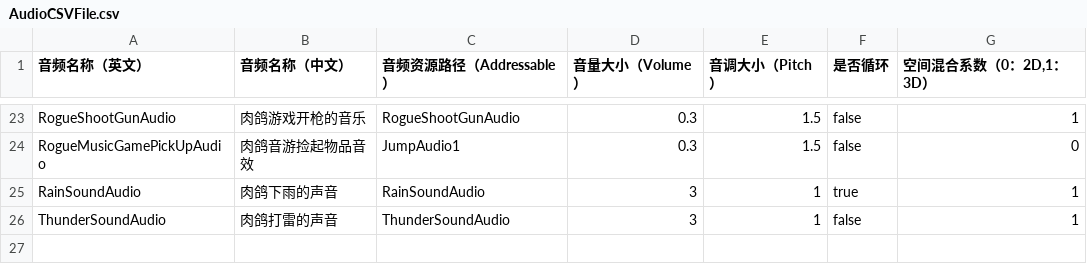
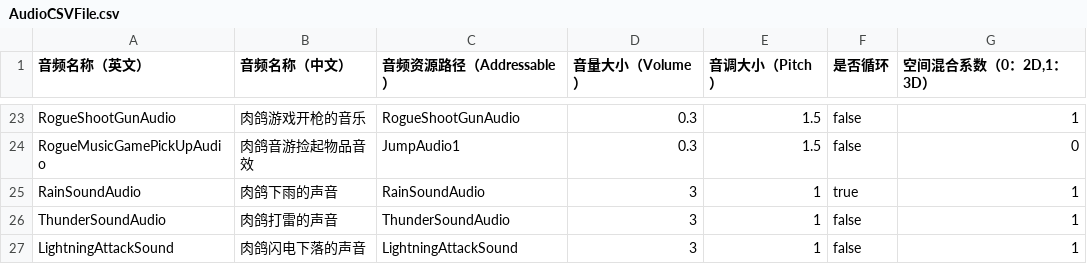
Before and after one commit to YYHHOrganization/GameDemo2024, a CSV file: Assets/Designer/CsvTable/Audios/AudioCSVFile.csv, drawn as a sheet; only a part is shown, gaps mark what is left out.

Commit message:
add lightning attack to weather system

```diff
--- a/Assets/Designer/CsvTable/Audios/AudioCSVFile.csv
+++ b/Assets/Designer/CsvTable/Audios/AudioCSVFile.csv
@@ -26 +26,2 @@ RainSoundAudio,肉鸽下雨的声音,RainSoundAudio,3,1,true,1
 ThunderSoundAudio,肉鸽打雷的声音,ThunderSoundAudio,3,1,false,1
+LightningAttackSound,肉鸽闪电下落的声音,LightningAttackSound,3,1,false,1
```
Also changed, not shown: 14 other files.
